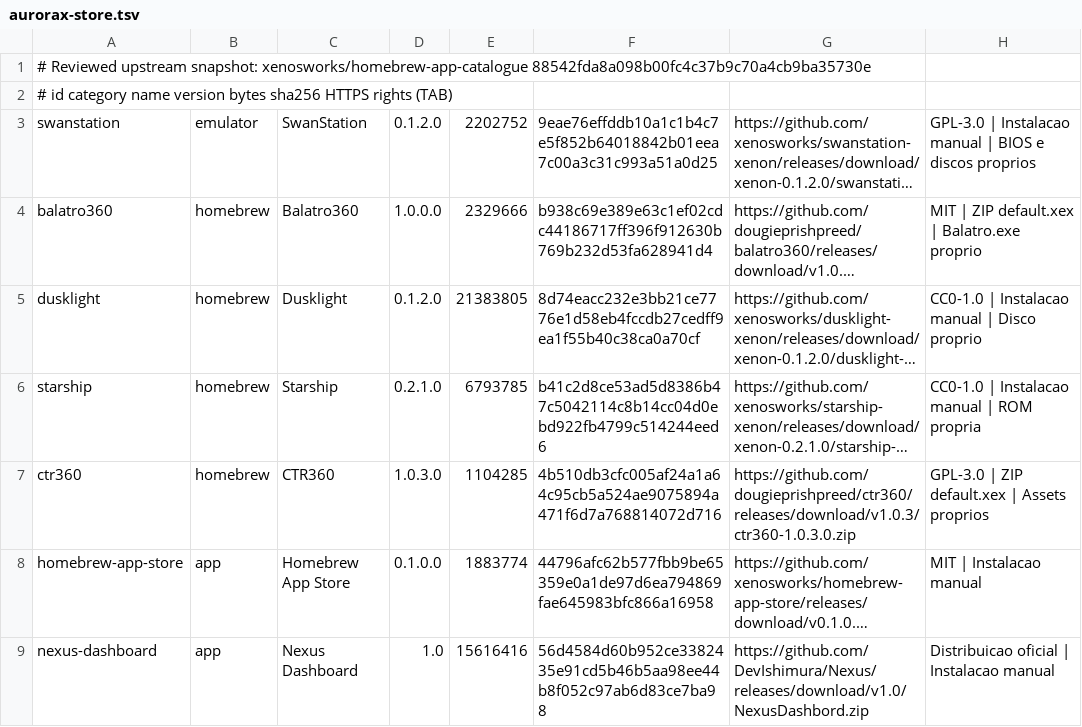
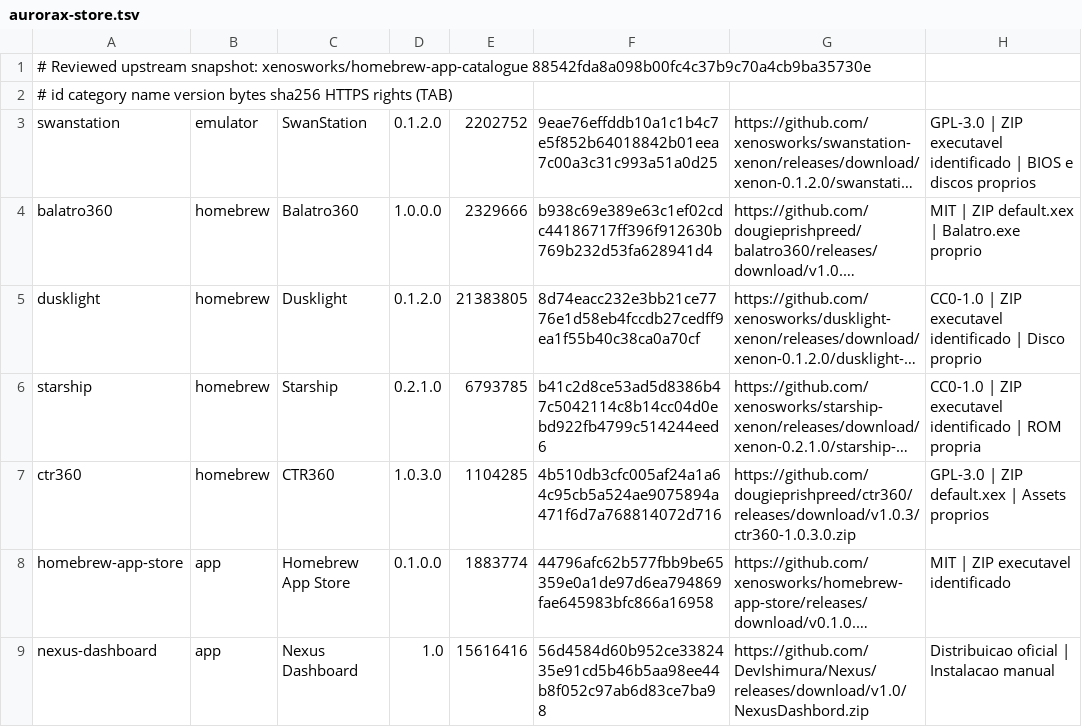
Before and after one commit to MichaelPriest/Infinity360, a TSV file: Platform/Xbox360/StoreDefaults/aurorax-store.tsv, drawn as a sheet; long unchanged cells end in …; the diff names each change by its address in the sheet, - before the commit and + after, or states it on an @@ line.

Commit message:
feat(store): native download flow and pinned named homebrew XEX support v0.3.81

```diff
--- a/Platform/Xbox360/StoreDefaults/aurorax-store.tsv
+++ b/Platform/Xbox360/StoreDefaults/aurorax-store.tsv
-H3: GPL-3.0 | Instalacao manual | BIOS…
+H3: GPL-3.0 | ZIP executavel identificado | BIOS…
-H5: CC0-1.0 | Instalacao manual | Disco…
+H5: CC0-1.0 | ZIP executavel identificado | Disco…
-H6: CC0-1.0 | Instalacao manual | ROM…
+H6: CC0-1.0 | ZIP executavel identificado | ROM…
-H8: MIT | Instalacao manual
+H8: MIT | ZIP executavel identificado
```
Also changed, not shown: 10 other files.
